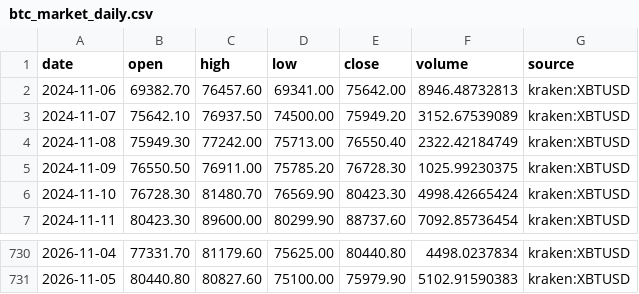
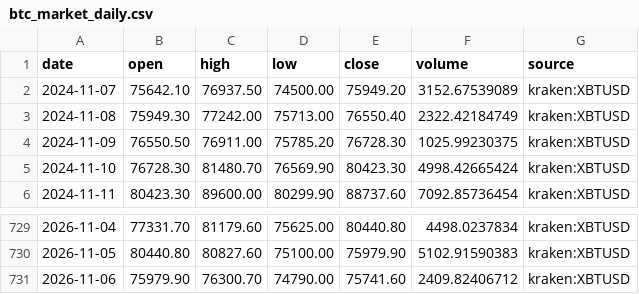
Before and after one commit to virtualtradrs/global-btc-nodes, a CSV file: data/btc_market_daily.csv, drawn as a sheet; only a part is shown, gaps mark what is left out.

```diff
--- a/data/btc_market_daily.csv
+++ b/data/btc_market_daily.csv
@@ -1,3 +1,2 @@
 date,open,high,low,close,volume,source
-2024-11-06,69382.70,76457.60,69341.00,75642.00,8946.48732813,kraken:XBTUSD
 2024-11-07,75642.10,76937.50,74500.00,75949.20,3152.67539089,kraken:XBTUSD
@@ -731 +730,2 @@ date,open,high,low,close,volume,source
 2026-11-05,80440.80,80827.60,75100.00,75979.90,5102.91590383,kraken:XBTUSD
+2026-11-06,75979.90,76300.70,74790.00,75741.60,2409.82406712,kraken:XBTUSD
```
Also changed, not shown: 1 other file.
